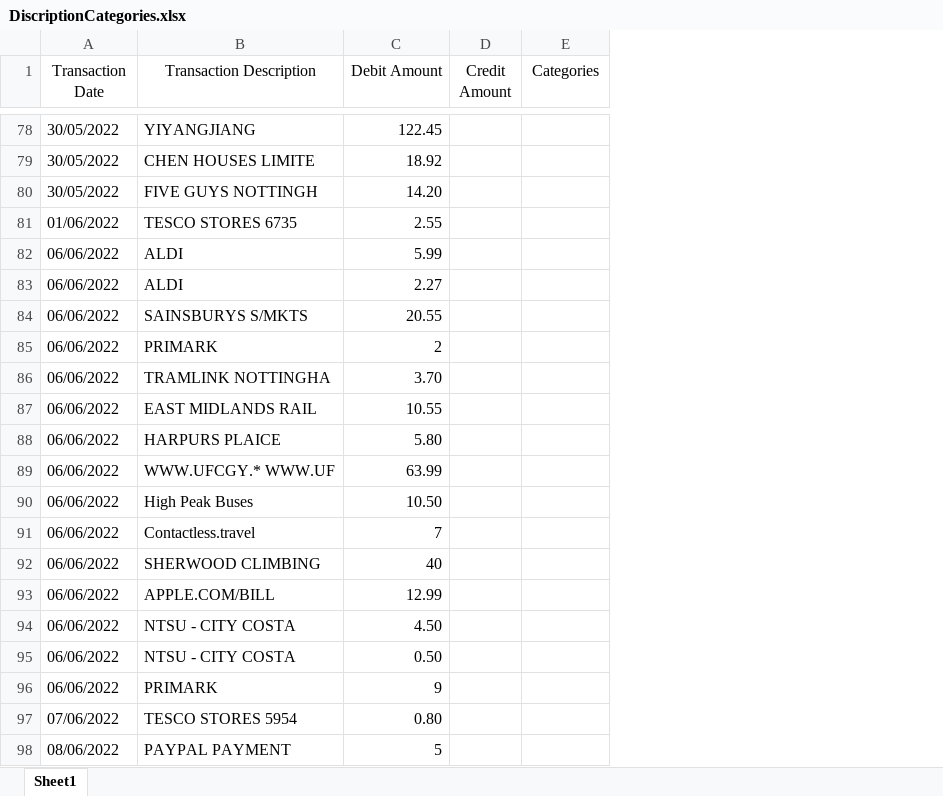
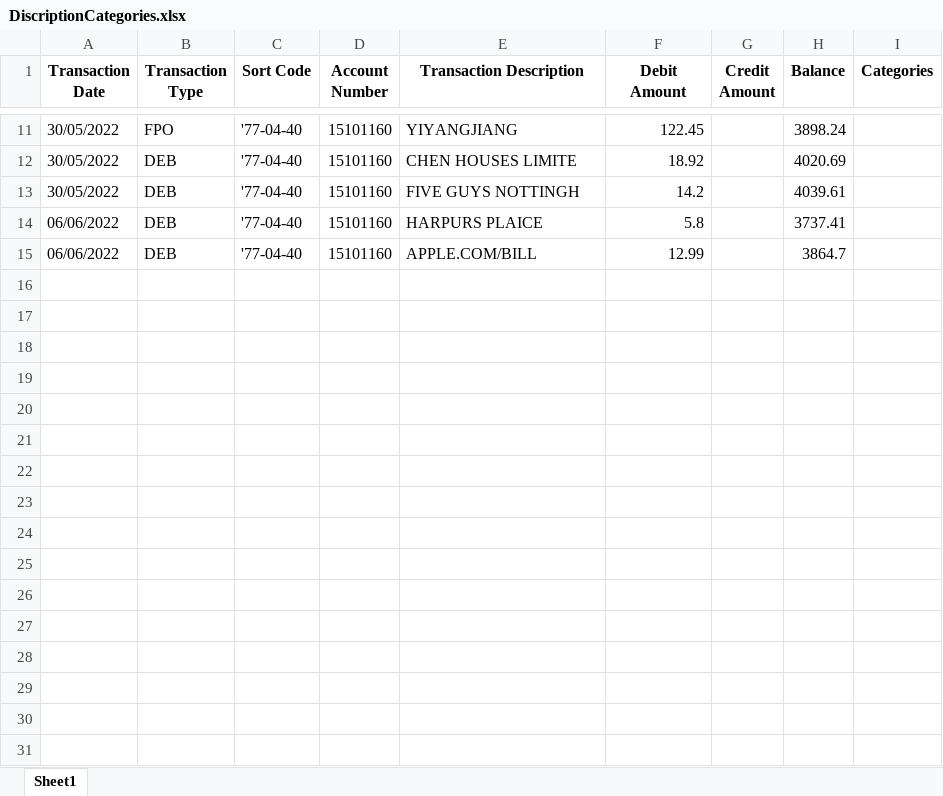
Before and after one commit to 9ninee/Pandas, an Excel workbook: AccountApp/Streamlit/pages/Temp/Excel/DiscriptionCategories.xlsx, sheet Sheet1, drawn as a sheet; only a part is shown, gaps mark what is left out; values as stored, in another font and other column widths than the file's, no borders; removed rows and columns are numbered as before the commit, all else as after; the diff covers the shown part only; the diff names each change by its address in the sheet, - before the commit and + after, or states it on an @@ line.

```diff
--- a/AccountApp/Streamlit/pages/Temp/Excel/DiscriptionCategories.xlsx (sheet Sheet1)
+++ b/AccountApp/Streamlit/pages/Temp/Excel/DiscriptionCategories.xlsx (sheet Sheet1)
+column B (Transaction Type), rows 11-15: FPO | DEB | DEB | DEB | DEB
+column C (Sort Code), rows 11-15: all '77-04-40
+column D (Account Number), rows 11-15: all 15101160
+column H (Balance), rows 11-15: 3898.24 | 4020.69 | 4039.61 | 3737.41 | 3864.7
-A1 bold: off
+A1 bold: on
-E1:G1 bold: off
+E1:G1 bold: on
-I1 bold: off
+I1 bold: on
-F13 (Debit Amount): 14.20
+F13 (Debit Amount): 14.2
-row 81: 01/06/2022 | TESCO STORES 6735 | 2.55
-row 82: 06/06/2022 | ALDI | 5.99
-row 83: 06/06/2022 | ALDI | 2.27
-row 84: 06/06/2022 | SAINSBURYS S/MKTS | 20.55
-row 85: 06/06/2022 | PRIMARK | 2
-row 86: 06/06/2022 | TRAMLINK NOTTINGHA | 3.70
-row 87: 06/06/2022 | EAST MIDLANDS RAIL | 10.55
-F14 (Debit Amount): 5.80
+F14 (Debit Amount): 5.8
-row 89: 06/06/2022 | WWW.UFCGY.* WWW.UF | 63.99
-row 90: 06/06/2022 | High Peak Buses | 10.50
-row 91: 06/06/2022 | Contactless.travel | 7
-row 92: 06/06/2022 | SHERWOOD CLIMBING | 40
-row 94: 06/06/2022 | NTSU - CITY COSTA | 4.50
-row 95: 06/06/2022 | NTSU - CITY COSTA | 0.50
-row 96: 06/06/2022 | PRIMARK | 9
-row 97: 07/06/2022 | TESCO STORES 5954 | 0.80
-row 98: 08/06/2022 | PAYPAL PAYMENT | 5
```
Also changed, not shown: 91 removed rows and 3 edited cells elsewhere in this sheet, 16 other files.
